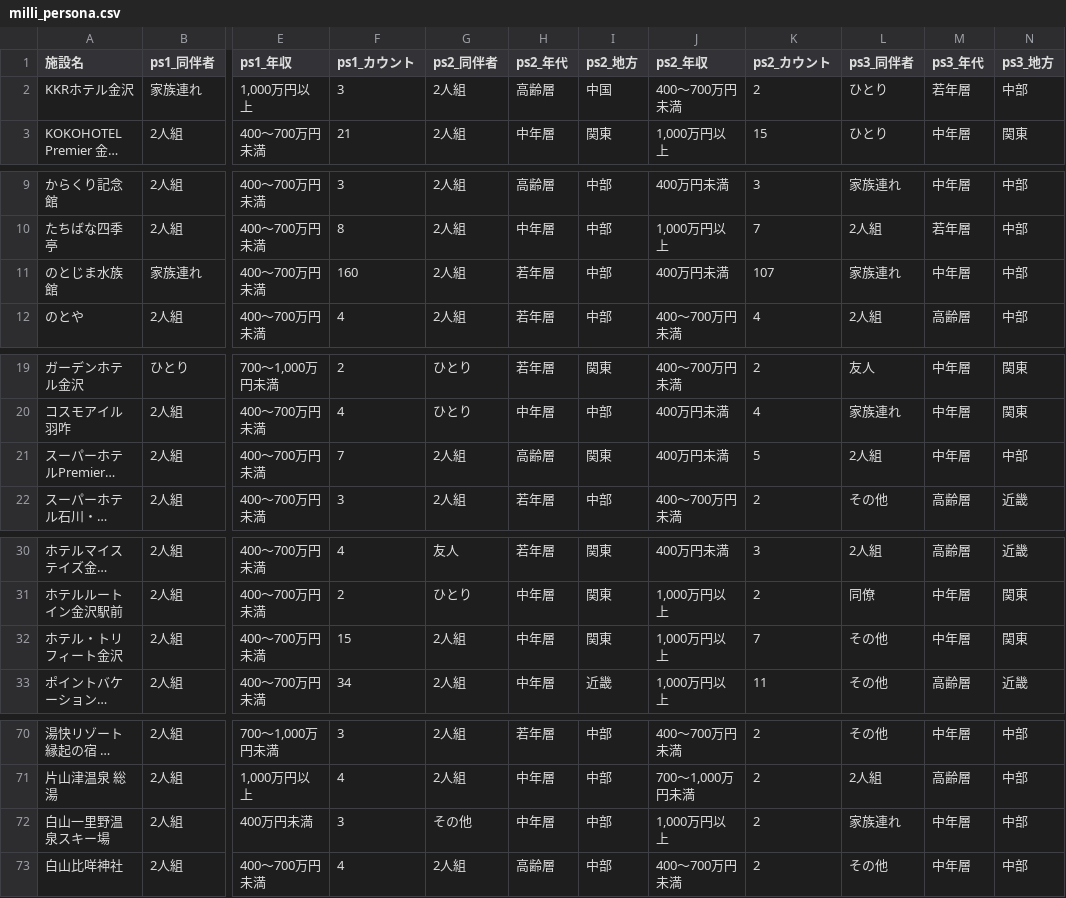
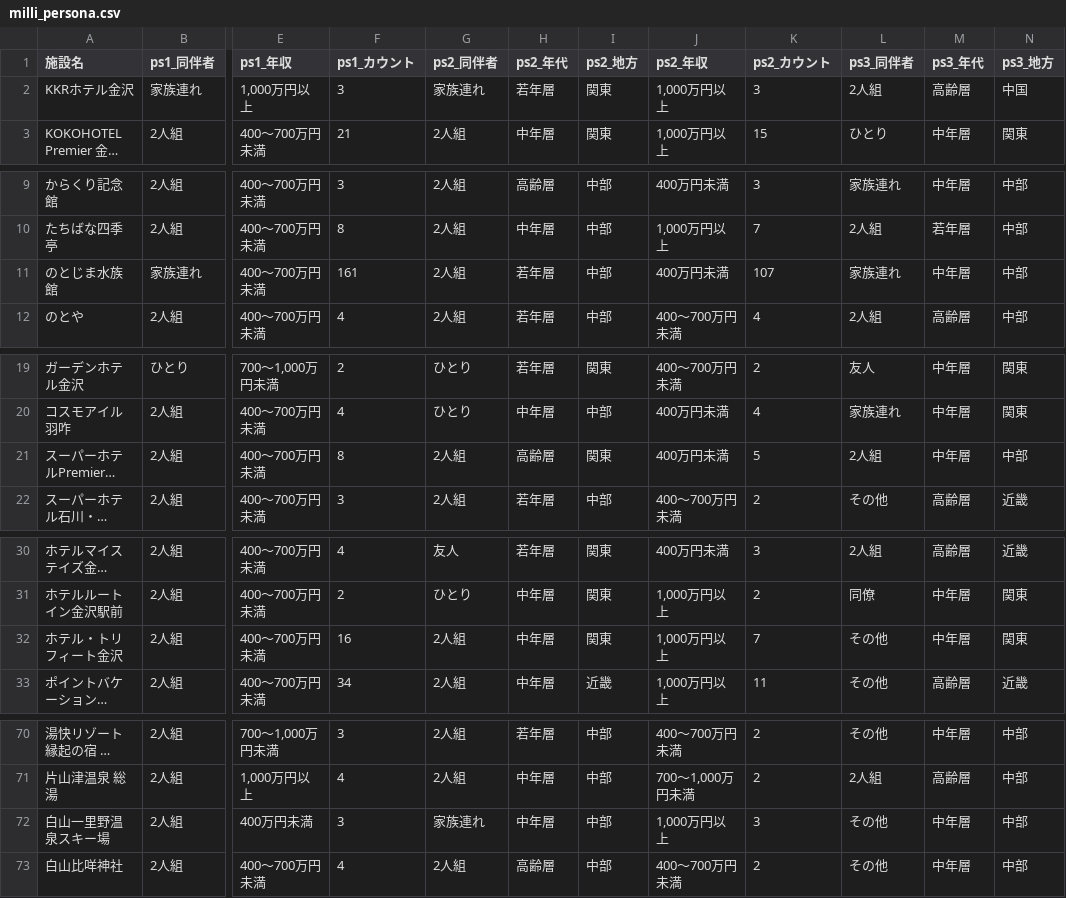
Before and after one commit to BeeB-C4N/tifo, a CSV file: ishikawa/milli_persona.csv, drawn as a sheet; only a part is shown, gaps mark what is left out; long unchanged cells end in …; the diff covers the shown part only; the diff names each change by its address in the sheet, - before the commit and + after, or states it on an @@ line.

```diff
--- a/ishikawa/milli_persona.csv
+++ b/ishikawa/milli_persona.csv
-G2 (ps2_同伴者): 2人組
+G2 (ps2_同伴者): 家族連れ
-H2 (ps2_年代): 高齢層
+H2 (ps2_年代): 若年層
-I2 (ps2_地方): 中国
+I2 (ps2_地方): 関東
-J2 (ps2_年収): 400～700万円未満
+J2 (ps2_年収): 1,000万円以上
-K2 (ps2_カウント): 2
+K2 (ps2_カウント): 3
-L2 (ps3_同伴者): ひとり
+L2 (ps3_同伴者): 2人組
-M2 (ps3_年代): 若年層
+M2 (ps3_年代): 高齢層
-N2 (ps3_地方): 中部
+N2 (ps3_地方): 中国
-F11 (ps1_カウント): 160
+F11 (ps1_カウント): 161
-F21 (ps1_カウント): 7
+F21 (ps1_カウント): 8
-F32 (ps1_カウント): 15
+F32 (ps1_カウント): 16
-G72 (ps2_同伴者): その他
+G72 (ps2_同伴者): 家族連れ
-K72 (ps2_カウント): 2
+K72 (ps2_カウント): 3
-L72 (ps3_同伴者): 家族連れ
+L72 (ps3_同伴者): その他
```
Also changed, not shown: 1 edited cell elsewhere in this file, ishikawa/milli_complain.tsv, ishikawa/milli_score.csv.
